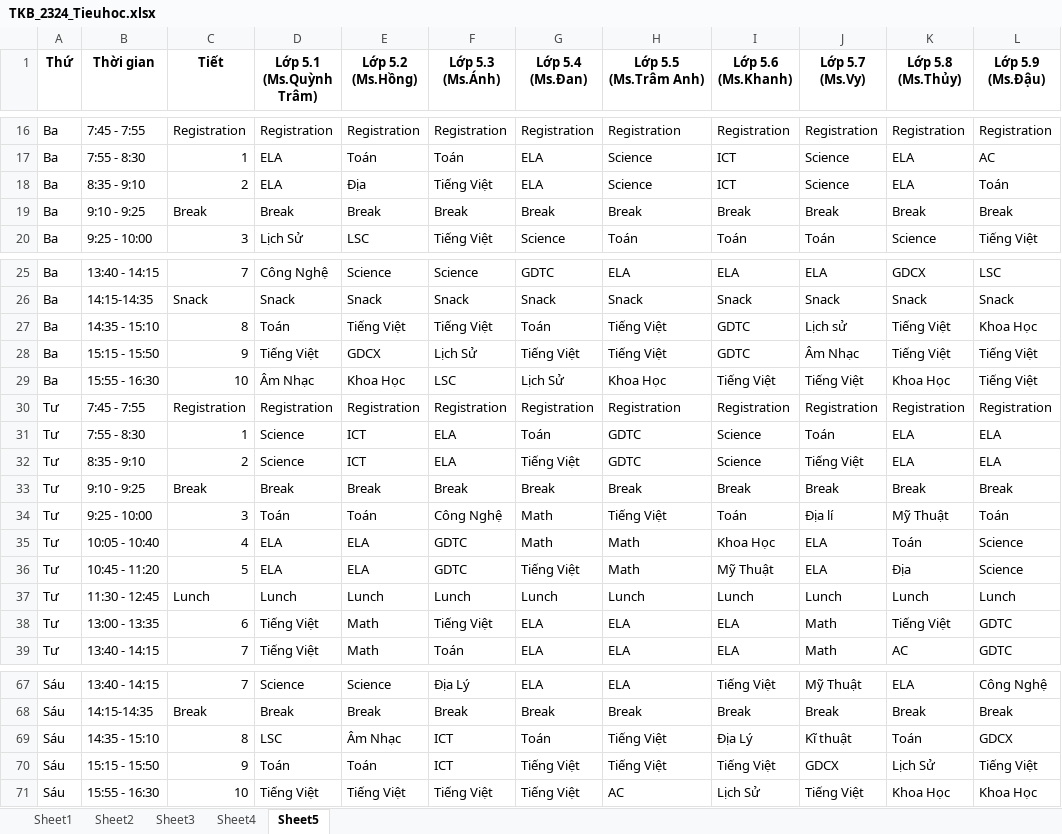
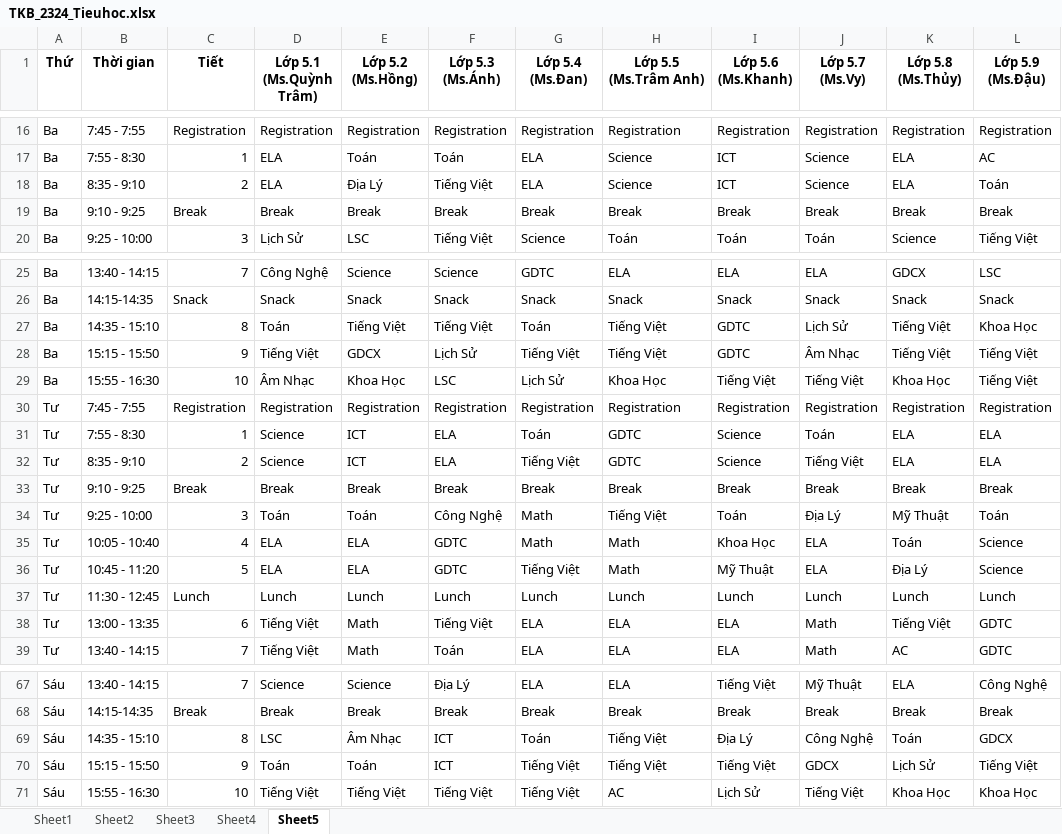
Before and after one commit to Wellspring-VN/pp-frappe-da, an Excel workbook: input_data/TKB_2324_Tieuhoc.xlsx, sheet Sheet5, drawn as a sheet; only a part is shown, gaps mark what is left out; values as stored, in another font and other column widths than the file's, no borders; the diff names each change by its address in the sheet, - before the commit and + after, or states it on an @@ line.

```diff
--- a/input_data/TKB_2324_Tieuhoc.xlsx (sheet Sheet5)
+++ b/input_data/TKB_2324_Tieuhoc.xlsx (sheet Sheet5)
-E18 (Lớp 5.2 (Ms.Hồng)): Địa
+E18 (Lớp 5.2 (Ms.Hồng)): Địa Lý
-J27 (Lớp 5.7 (Ms.Vy)): Lịch sử
+J27 (Lớp 5.7 (Ms.Vy)): Lịch Sử
-J34 (Lớp 5.7 (Ms.Vy)): Địa lí
+J34 (Lớp 5.7 (Ms.Vy)): Địa Lý
-K36 (Lớp 5.8 (Ms.Thủy)): Địa
+K36 (Lớp 5.8 (Ms.Thủy)): Địa Lý
-J69 (Lớp 5.7 (Ms.Vy)): Kĩ thuật
+J69 (Lớp 5.7 (Ms.Vy)): Công Nghệ
```
Also changed, not shown: sheet Sheet4, sheet Sheet3, input_data/SIS Subject Updated.xlsx, input_data/TIMETABLE_2324_Trunghoc.xlsx, 2 other files.
